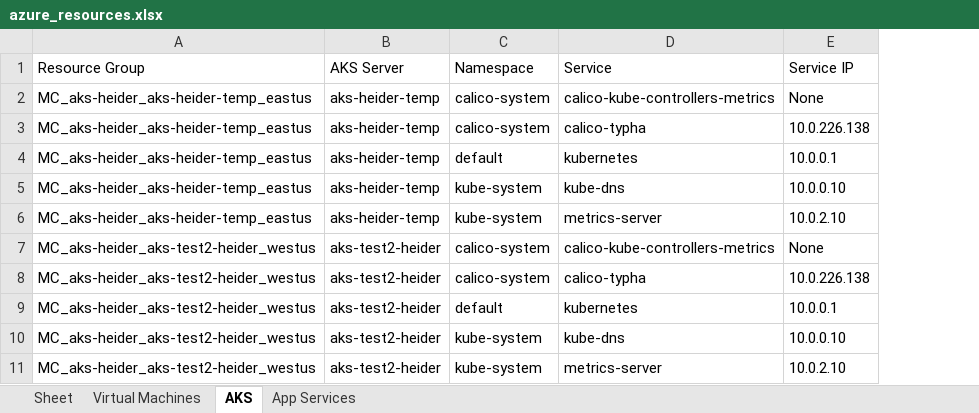
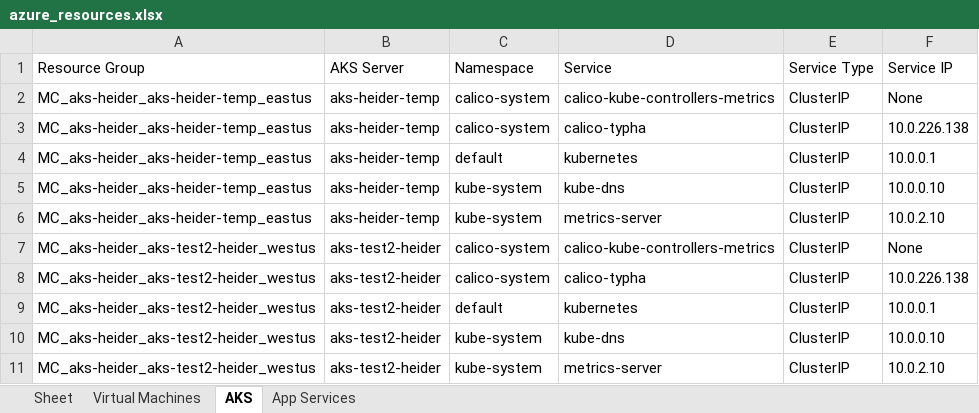
Before and after one commit to heidermassu/config_mgtm, an Excel workbook: azure_resources.xlsx, sheet AKS, drawn as a sheet; values as stored, in another font and other column widths than the file's, no borders; the diff names each change by its address in the sheet, - before the commit and + after, or states it on an @@ line.

```diff
--- a/azure_resources.xlsx (sheet AKS)
+++ b/azure_resources.xlsx (sheet AKS)
+column E (Service Type), rows 2-11: all ClusterIP
```
Also changed, not shown: 1 other file.
